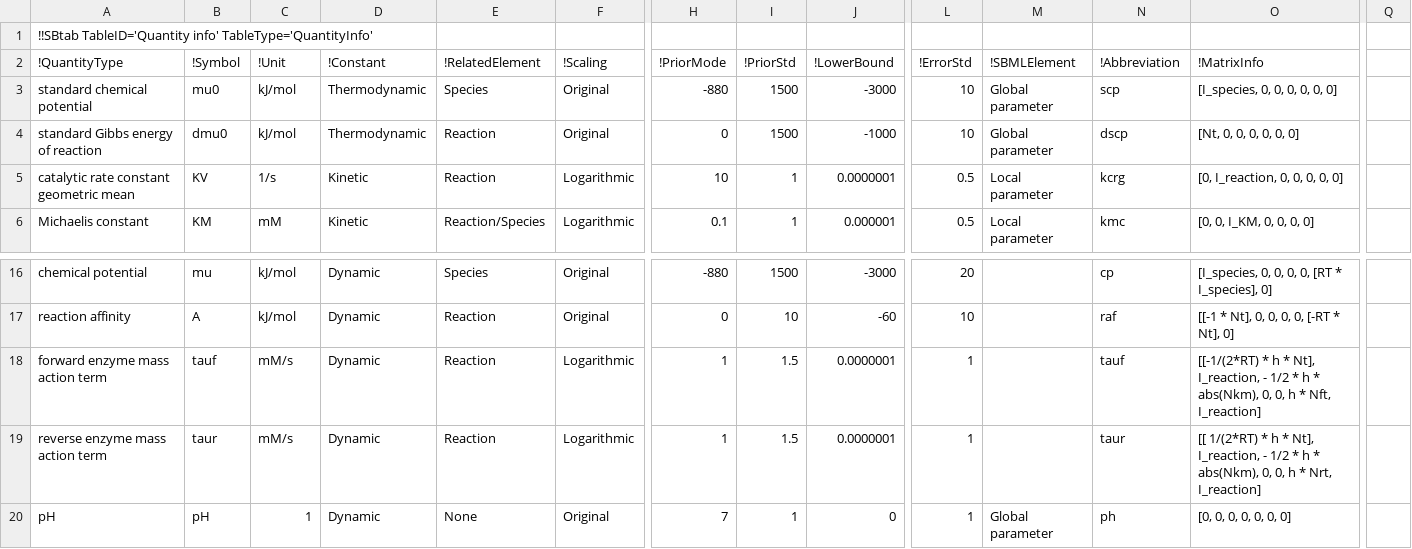
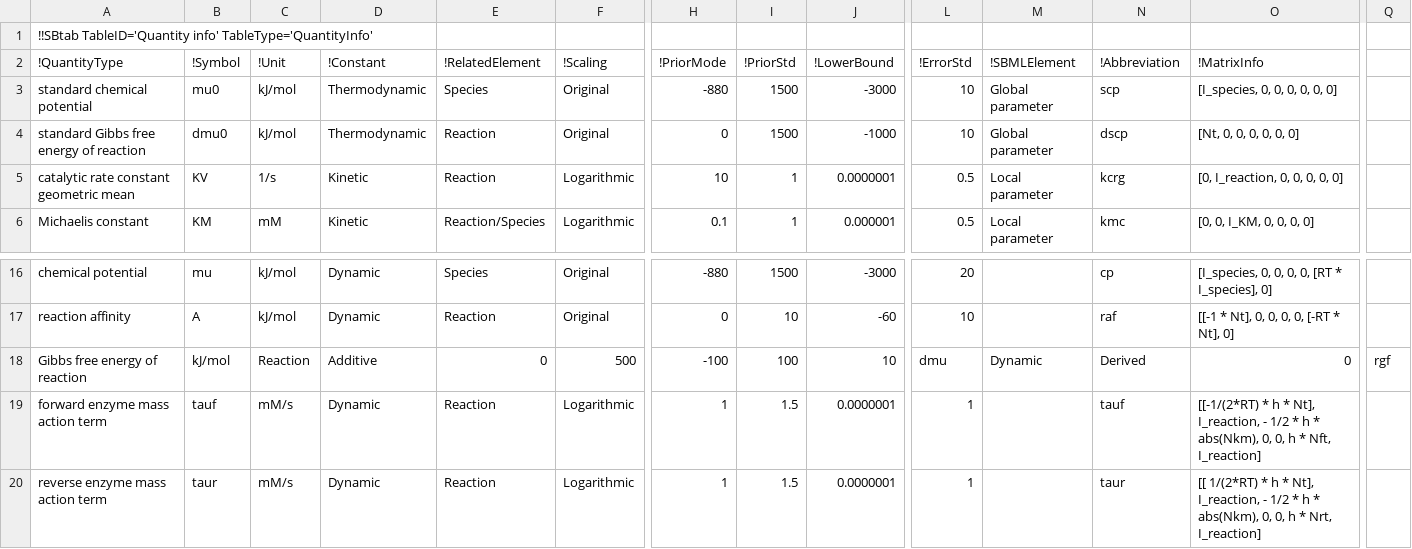
Before and after one commit to liebermeister/sbtab-matlab, a TSV file: resources/examples/sbtab/ecoli/ecoli_carlsson_modified_prior.tsv, drawn as a sheet; only a part is shown, gaps mark what is left out; the shorter side is filled out with more unchanged rows; rows hold the shown columns only; the diff names each change by its address in the sheet, - before the commit and + after, or states it on an @@ line.

```diff
--- a/resources/examples/sbtab/ecoli/ecoli_carlsson_modified_prior.tsv
+++ b/resources/examples/sbtab/ecoli/ecoli_carlsson_modified_prior.tsv
-A4 (!QuantityType): standard Gibbs energy of reaction
+A4 (!QuantityType): standard Gibbs free energy of reaction
+row 18: Gibbs free energy of reaction | kJ/mol | Reaction | Additive | 0 | 500 | -100 | 100 | 10 | dmu | Dynamic | Derived | 0 | rgf
```
Also changed, not shown: resources/examples/sbtab/ecoli/ecoli_noor_2016_model.tsv, resources/examples/sbtab/ecoli_ccm_aerobic/ecoli_ccm_aerobic_ModelData.tsv, 14 other files.
